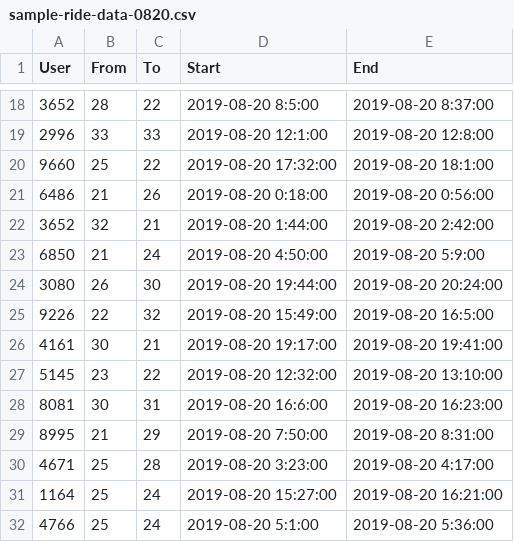
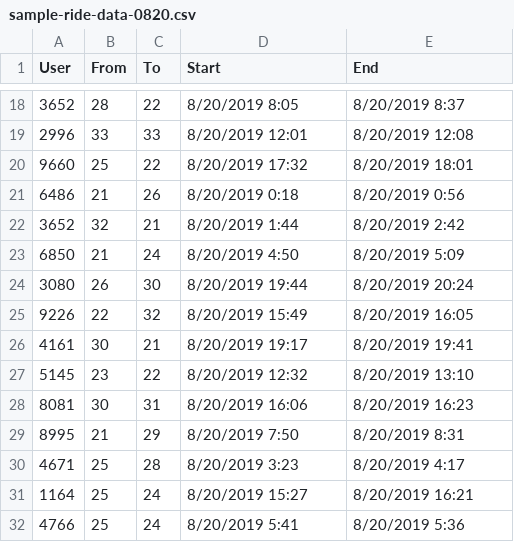
Before and after one commit to hnc13/a4, a CSV file: data-files/sample-ride-data-0820.csv, drawn as a sheet; only a part is shown, gaps mark what is left out; the diff covers the shown part only.

```diff
--- a/data-files/sample-ride-data-0820.csv
+++ b/data-files/sample-ride-data-0820.csv
@@ -18,15 +18,15 @@
-3652,28,22,2019-08-20 8:5:00,2019-08-20 8:37:00
-2996,33,33,2019-08-20 12:1:00,2019-08-20 12:8:00
-9660,25,22,2019-08-20 17:32:00,2019-08-20 18:1:00
-6486,21,26,2019-08-20 0:18:00,2019-08-20 0:56:00
-3652,32,21,2019-08-20 1:44:00,2019-08-20 2:42:00
-6850,21,24,2019-08-20 4:50:00,2019-08-20 5:9:00
-3080,26,30,2019-08-20 19:44:00,2019-08-20 20:24:00
-9226,22,32,2019-08-20 15:49:00,2019-08-20 16:5:00
-4161,30,21,2019-08-20 19:17:00,2019-08-20 19:41:00
-5145,23,22,2019-08-20 12:32:00,2019-08-20 13:10:00
-8081,30,31,2019-08-20 16:6:00,2019-08-20 16:23:00
-8995,21,29,2019-08-20 7:50:00,2019-08-20 8:31:00
-4671,25,28,2019-08-20 3:23:00,2019-08-20 4:17:00
-1164,25,24,2019-08-20 15:27:00,2019-08-20 16:21:00
-4766,25,24,2019-08-20 5:1:00,2019-08-20 5:36:00
+3652,28,22,8/20/2019 8:05,8/20/2019 8:37
+2996,33,33,8/20/2019 12:01,8/20/2019 12:08
+9660,25,22,8/20/2019 17:32,8/20/2019 18:01
+6486,21,26,8/20/2019 0:18,8/20/2019 0:56
+3652,32,21,8/20/2019 1:44,8/20/2019 2:42
+6850,21,24,8/20/2019 4:50,8/20/2019 5:09
+3080,26,30,8/20/2019 19:44,8/20/2019 20:24
+9226,22,32,8/20/2019 15:49,8/20/2019 16:05
+4161,30,21,8/20/2019 19:17,8/20/2019 19:41
+5145,23,22,8/20/2019 12:32,8/20/2019 13:10
+8081,30,31,8/20/2019 16:06,8/20/2019 16:23
+8995,21,29,8/20/2019 7:50,8/20/2019 8:31
+4671,25,28,8/20/2019 3:23,8/20/2019 4:17
+1164,25,24,8/20/2019 15:27,8/20/2019 16:21
+4766,25,24,8/20/2019 5:41,8/20/2019 5:36
```
Also changed, not shown: 32 edited cells elsewhere in this file, data-files/Accounts.csv, data-files/ride-history.csv, 2 other files.
